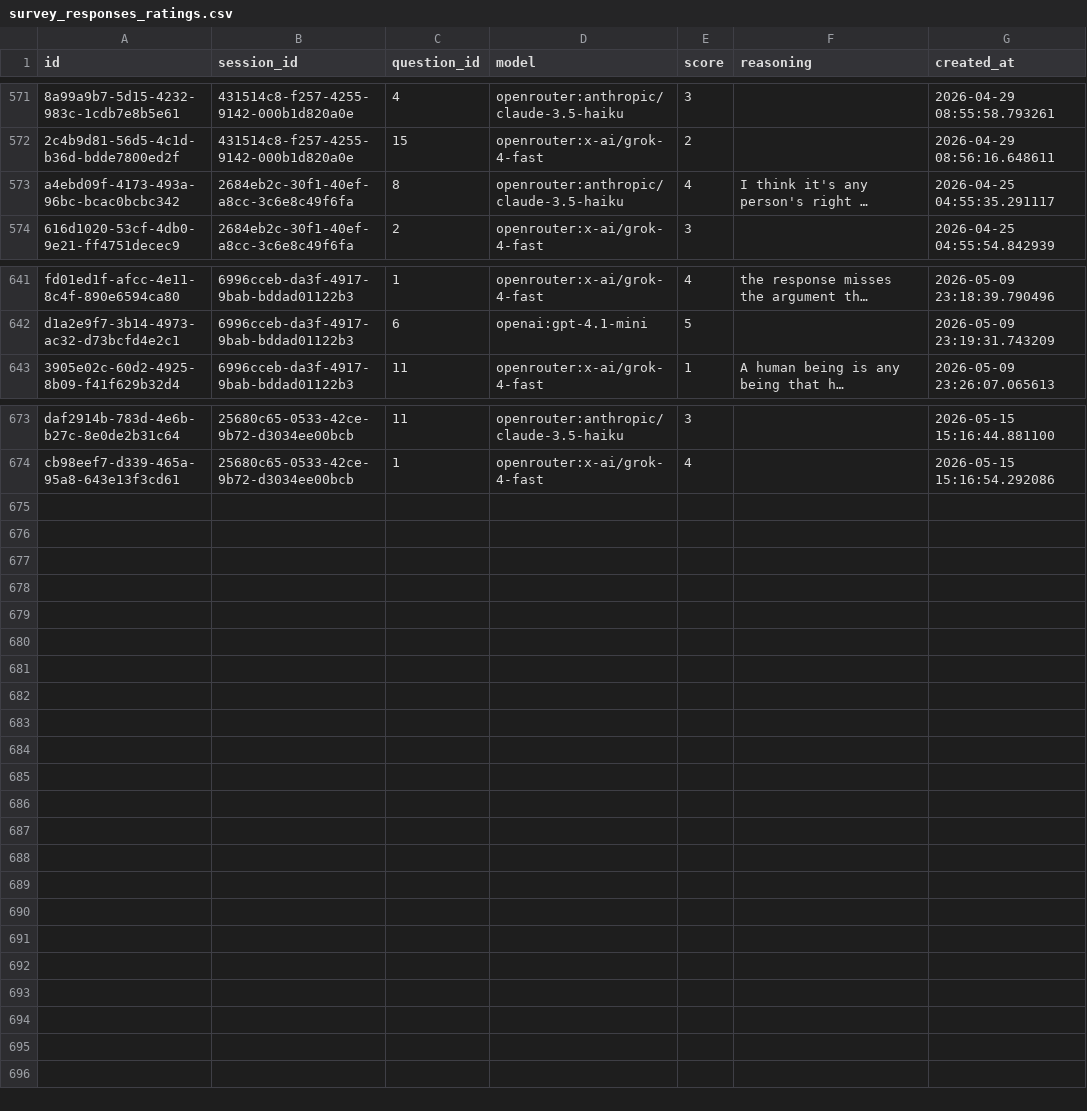
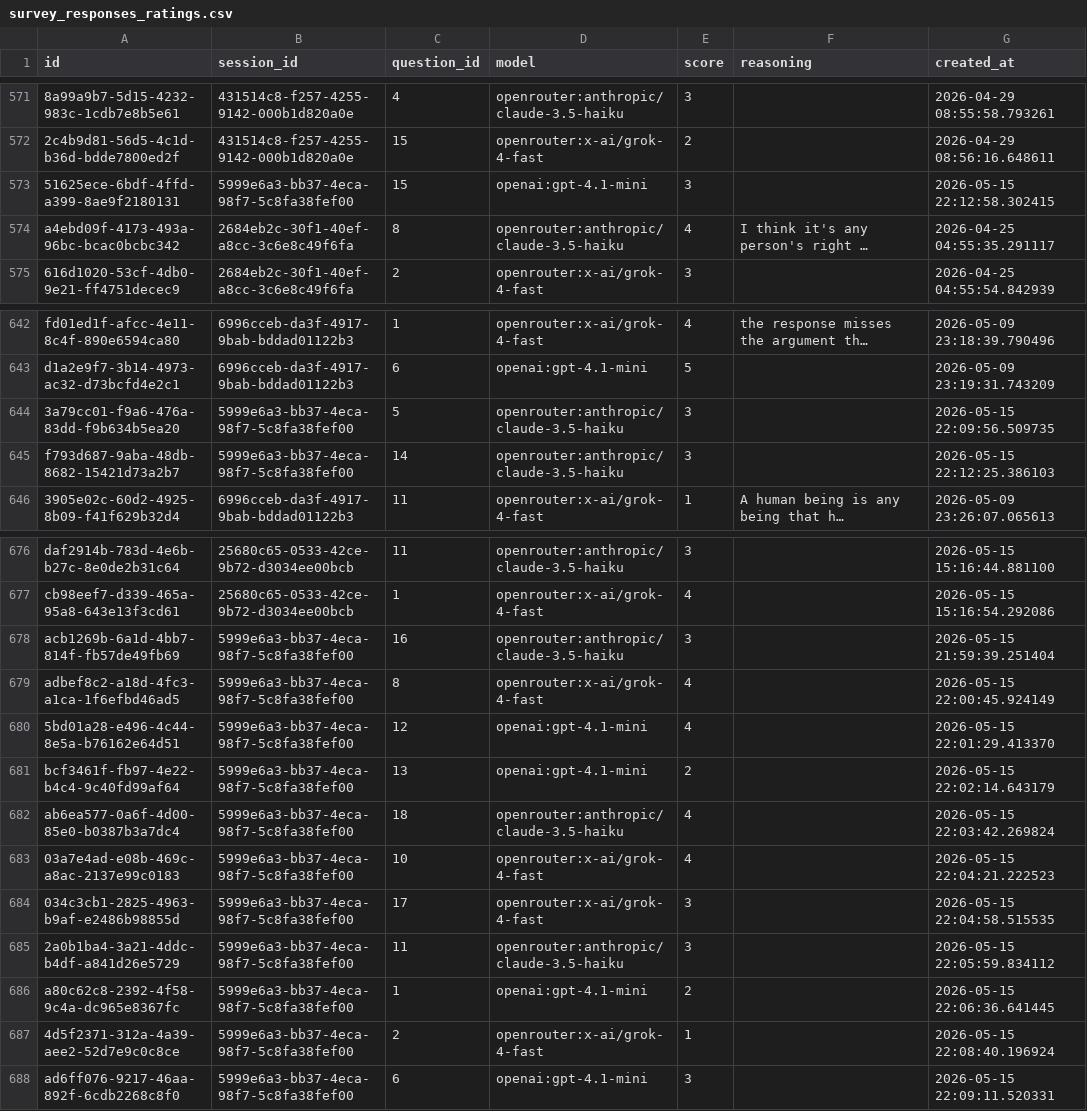
Before and after one commit to willjgriff/llm-pluralism, a CSV file: output/survey_responses_ratings.csv, drawn as a sheet; only a part is shown, gaps mark what is left out; long unchanged cells end in …; the diff names each change by its address in the sheet, - before the commit and + after, or states it on an @@ line.

Commit message:
Add another response and script to calculate mean and median time for completion of the survey.

```diff
--- a/output/survey_responses_ratings.csv
+++ b/output/survey_responses_ratings.csv
+row 573: 51625ece-6bdf-4ffd-a399-8ae9f2180131 | 5999e6a3-bb37-4eca-98f7-5c8fa38fef00 | 15 | openai:gpt-4.1-mini | 3 |  | 2026-05-15 22:12:58.302415
+row 644: 3a79cc01-f9a6-476a-83dd-f9b634b5ea20 | 5999e6a3-bb37-4eca-98f7-5c8fa38fef00 | 5 | openrouter:anthropic/claude-3.5-haiku | 3 |  | 2026-05-15 22:09:56.509735
+row 645: f793d687-9aba-48db-8682-15421d73a2b7 | 5999e6a3-bb37-4eca-98f7-5c8fa38fef00 | 14 | openrouter:anthropic/claude-3.5-haiku | 3 |  | 2026-05-15 22:12:25.386103
+row 678: acb1269b-6a1d-4bb7-814f-fb57de49fb69 | 5999e6a3-bb37-4eca-98f7-5c8fa38fef00 | 16 | openrouter:anthropic/claude-3.5-haiku | 3 |  | 2026-05-15 21:59:39.251404
+row 679: adbef8c2-a18d-4fc3-a1ca-1f6efbd46ad5 | 5999e6a3-bb37-4eca-98f7-5c8fa38fef00 | 8 | openrouter:x-ai/grok-4-fast | 4 |  | 2026-05-15 22:00:45.924149
+row 680: 5bd01a28-e496-4c44-8e5a-b76162e64d51 | 5999e6a3-bb37-4eca-98f7-5c8fa38fef00 | 12 | openai:gpt-4.1-mini | 4 |  | 2026-05-15 22:01:29.413370
+row 681: bcf3461f-fb97-4e22-b4c4-9c40fd99af64 | 5999e6a3-bb37-4eca-98f7-5c8fa38fef00 | 13 | openai:gpt-4.1-mini | 2 |  | 2026-05-15 22:02:14.643179
+row 682: ab6ea577-0a6f-4d00-85e0-b0387b3a7dc4 | 5999e6a3-bb37-4eca-98f7-5c8fa38fef00 | 18 | openrouter:anthropic/claude-3.5-haiku | 4 |  | 2026-05-15 22:03:42.269824
+row 683: 03a7e4ad-e08b-469c-a8ac-2137e99c0183 | 5999e6a3-bb37-4eca-98f7-5c8fa38fef00 | 10 | openrouter:x-ai/grok-4-fast | 4 |  | 2026-05-15 22:04:21.222523
+row 684: 034c3cb1-2825-4963-b9af-e2486b98855d | 5999e6a3-bb37-4eca-98f7-5c8fa38fef00 | 17 | openrouter:x-ai/grok-4-fast | 3 |  | 2026-05-15 22:04:58.515535
+row 685: 2a0b1ba4-3a21-4ddc-b4df-a841d26e5729 | 5999e6a3-bb37-4eca-98f7-5c8fa38fef00 | 11 | openrouter:anthropic/claude-3.5-haiku | 3 |  | 2026-05-15 22:05:59.834112
+row 686: a80c62c8-2392-4f58-9c4a-dc965e8367fc | 5999e6a3-bb37-4eca-98f7-5c8fa38fef00 | 1 | openai:gpt-4.1-mini | 2 |  | 2026-05-15 22:06:36.641445
+row 687: 4d5f2371-312a-4a39-aee2-52d7e9c0c8ce | 5999e6a3-bb37-4eca-98f7-5c8fa38fef00 | 2 | openrouter:x-ai/grok-4-fast | 1 |  | 2026-05-15 22:08:40.196924
+row 688: ad6ff076-9217-46aa-892f-6cdb2268c8f0 | 5999e6a3-bb37-4eca-98f7-5c8fa38fef00 | 6 | openai:gpt-4.1-mini | 3 |  | 2026-05-15 22:09:11.520331
```
Also changed, not shown: output/survey_responses_sessions.csv, 1 other file.
